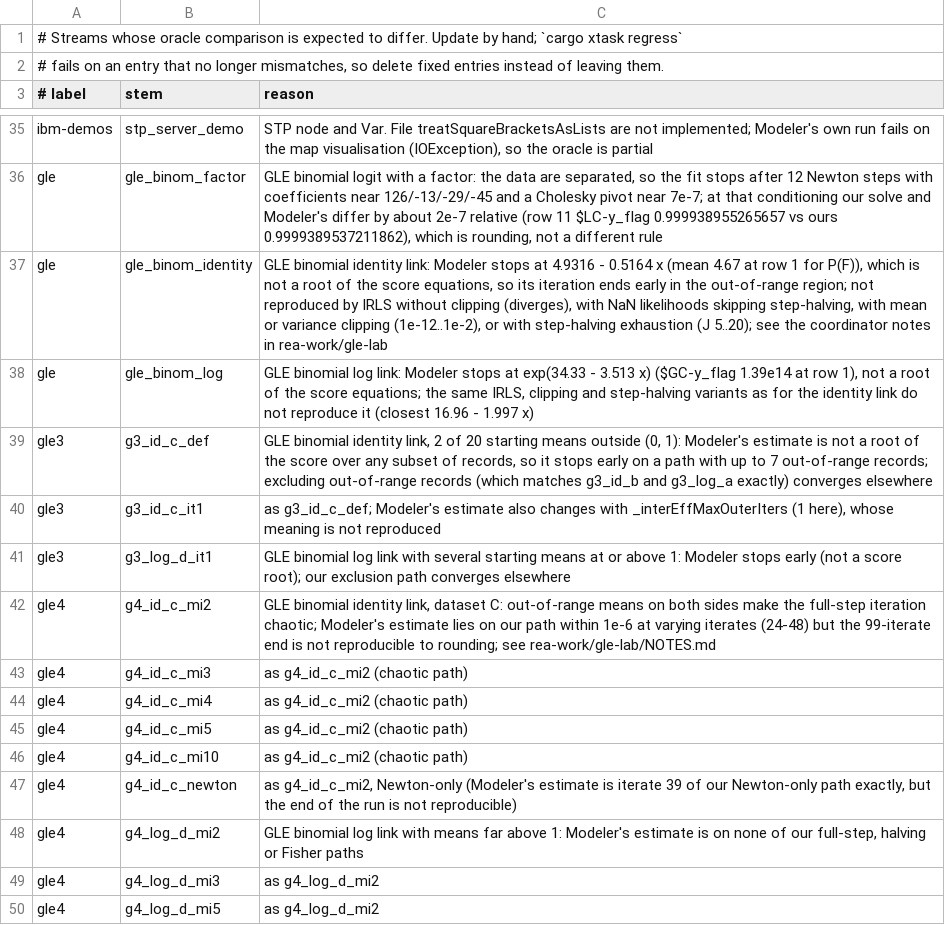
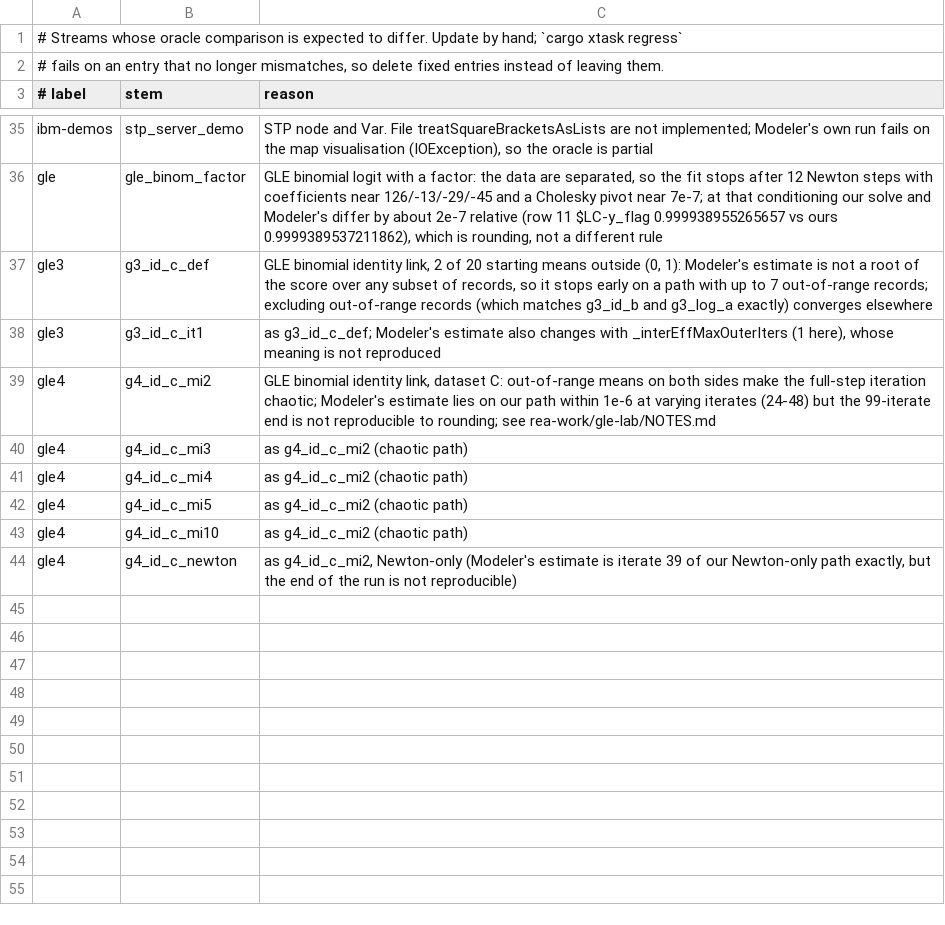
Before and after one commit to witold-andelie/data-mining-software, a TSV file: xtask/known-gaps.tsv, drawn as a sheet; only a part is shown, gaps mark what is left out.

```diff
--- a/xtask/known-gaps.tsv
+++ b/xtask/known-gaps.tsv
@@ -36,7 +36,4 @@ ibm-demos	stp_server_demo	STP node and Var. File treatSquareBracketsAsLists are
 gle	gle_binom_factor	GLE binomial logit with a factor: the data are separated, so the fit stops after 12 Newton steps with coefficients near 126/-13/-29/-45 and a Cholesky pivot near 7e-7; at that conditioning our solve and Modeler's differ by about 2e-7 relative (row 11 $LC-y_flag 0.999938955265657 vs ours 0.9999389537211862), which is rounding, not a different rule
-gle	gle_binom_identity	GLE binomial identity link: Modeler stops at 4.9316 - 0.5164 x (mean 4.67 at row 1 for P(F)), which is not a root of the score equations, so its iteration ends early in the out-of-range region; not reproduced by IRLS without clipping (diverges), with NaN likelihoods skipping step-halving, with mean or variance clipping (1e-12..1e-2), or with step-halving exhaustion (J 5..20); see the coordinator notes in rea-work/gle-lab
-gle	gle_binom_log	GLE binomial log link: Modeler stops at exp(34.33 - 3.513 x) ($GC-y_flag 1.39e14 at row 1), not a root of the score equations; the same IRLS, clipping and step-halving variants as for the identity link do not reproduce it (closest 16.96 - 1.997 x)
 gle3	g3_id_c_def	GLE binomial identity link, 2 of 20 starting means outside (0, 1): Modeler's estimate is not a root of the score over any subset of records, so it stops early on a path with up to 7 out-of-range records; excluding out-of-range records (which matches g3_id_b and g3_log_a exactly) converges elsewhere
 gle3	g3_id_c_it1	as g3_id_c_def; Modeler's estimate also changes with _interEffMaxOuterIters (1 here), whose meaning is not reproduced
-gle3	g3_log_d_it1	GLE binomial log link with several starting means at or above 1: Modeler stops early (not a score root); our exclusion path converges elsewhere
 gle4	g4_id_c_mi2	GLE binomial identity link, dataset C: out-of-range means on both sides make the full-step iteration chaotic; Modeler's estimate lies on our path within 1e-6 at varying iterates (24-48) but the 99-iterate end is not reproducible to rounding; see rea-work/gle-lab/NOTES.md
@@ -47,4 +44 @@ gle4	g4_id_c_mi10	as g4_id_c_mi2 (chaotic path)
 gle4	g4_id_c_newton	as g4_id_c_mi2, Newton-only (Modeler's estimate is iterate 39 of our Newton-only path exactly, but the end of the run is not reproducible)
-gle4	g4_log_d_mi2	GLE binomial log link with means far above 1: Modeler's estimate is on none of our full-step, halving or Fisher paths
-gle4	g4_log_d_mi3	as g4_log_d_mi2
-gle4	g4_log_d_mi5	as g4_log_d_mi2
```
Also changed, not shown: 1 other file.
